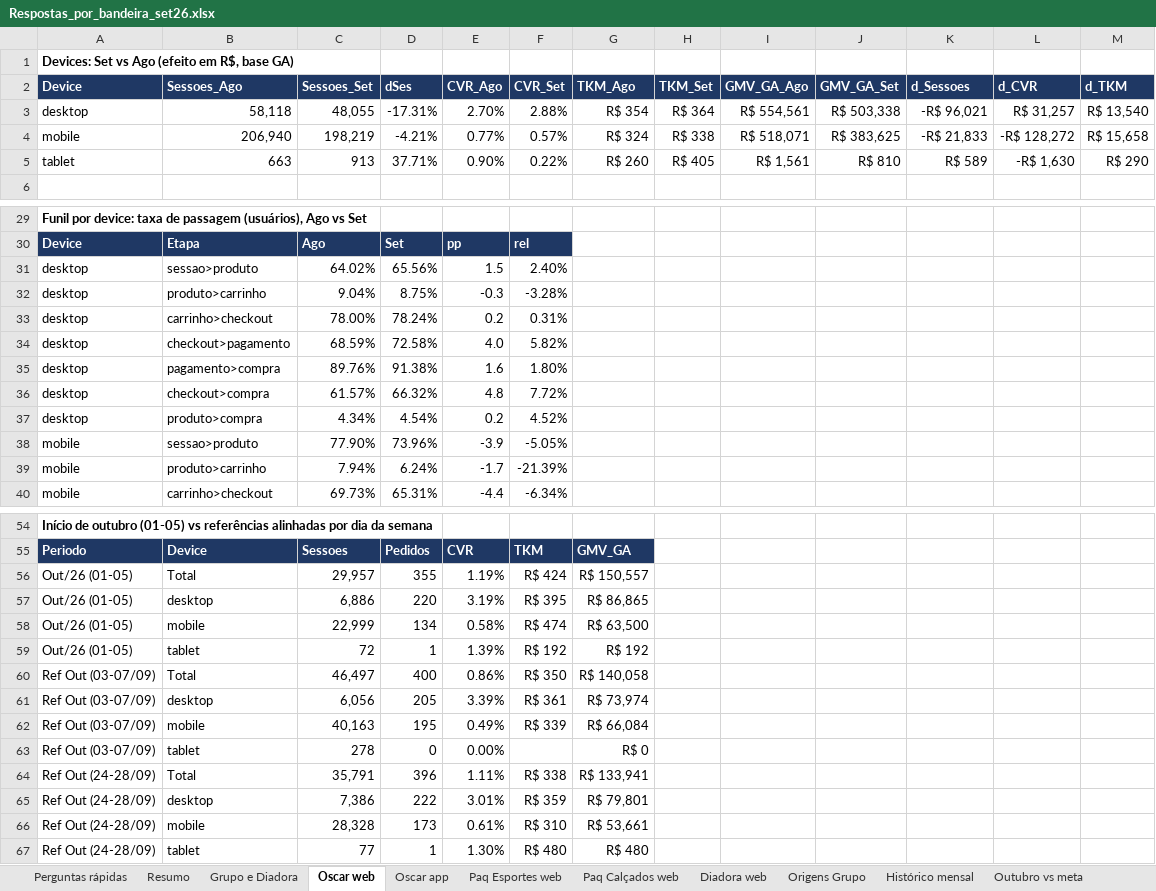
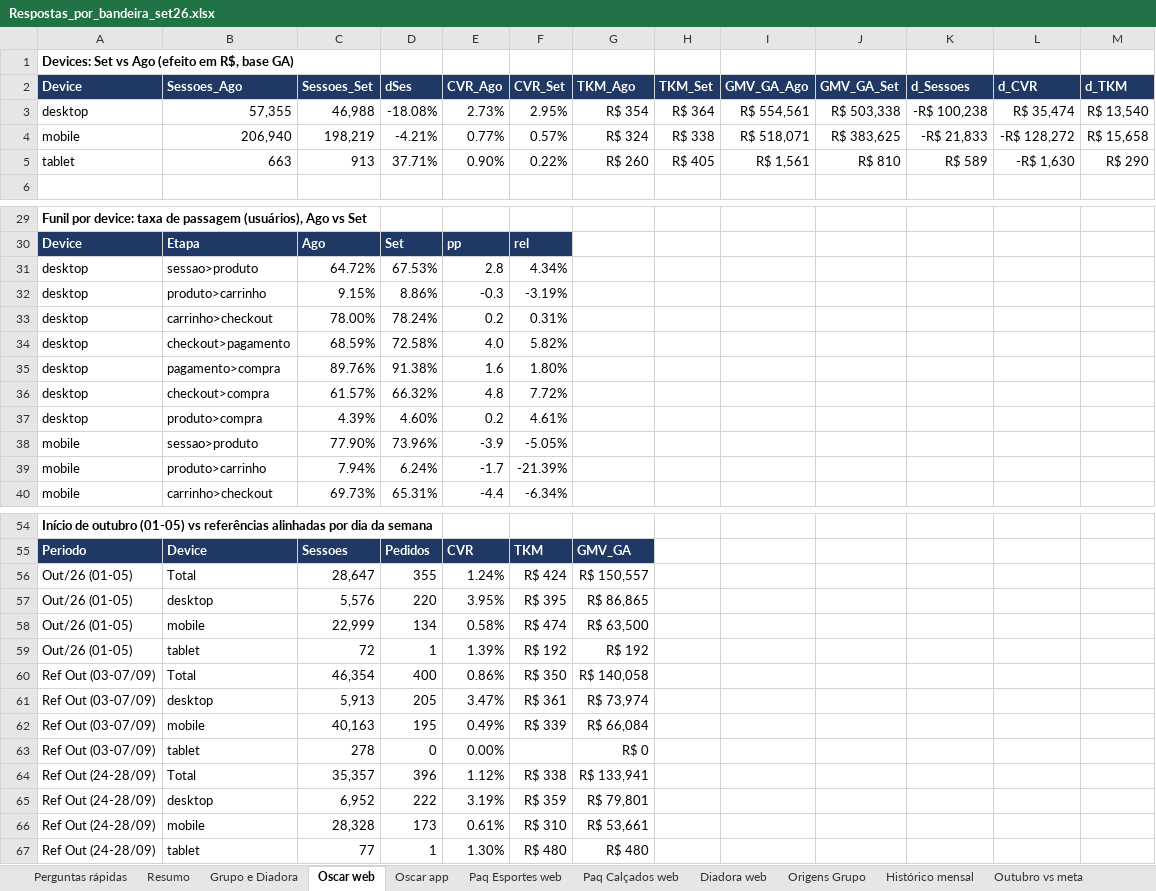
Before and after one commit to marianapereira-ctrl/repo, an Excel workbook: analise/Respostas_por_bandeira_set26.xlsx, sheet Oscar web, drawn as a sheet; only a part is shown, gaps mark what is left out; values as stored, in another font and other column widths than the file's, no borders; removed rows and columns are numbered as before the commit, all else as after; the diff names each change by its address in the sheet, - before the commit and + after, or states it on an @@ line.

```diff
--- a/analise/Respostas_por_bandeira_set26.xlsx (sheet Oscar web)
+++ b/analise/Respostas_por_bandeira_set26.xlsx (sheet Oscar web)
-B3 (Sessoes_Ago): 58,118
+B3 (Sessoes_Ago): 57,355
-C3 (Sessoes_Set): 48,055
+C3 (Sessoes_Set): 46,988
-D3 (dSes): -17.31%
+D3 (dSes): -18.08%
-E3 (CVR_Ago): 2.70%
+E3 (CVR_Ago): 2.73%
-F3 (CVR_Set): 2.88%
+F3 (CVR_Set): 2.95%
-K3 (d_Sessoes): -R$ 96,021
+K3 (d_Sessoes): -R$ 100,238
-L3 (d_CVR): R$ 31,257
+L3 (d_CVR): R$ 35,474
-row 31: desktop | sessao>produto | 64.02% | 65.56% | 1.5 | 2.40%
-row 32: desktop | produto>carrinho | 9.04% | 8.75% | -0.3 | -3.28%
+row 31: desktop | sessao>produto | 64.72% | 67.53% | 2.8 | 4.34%
+row 32: desktop | produto>carrinho | 9.15% | 8.86% | -0.3 | -3.19%
-C37 (Sessoes_Set): 4.34%
+C37 (Sessoes_Set): 4.39%
-D37 (dSes): 4.54%
+D37 (dSes): 4.60%
-F37 (CVR_Set): 4.52%
+F37 (CVR_Set): 4.61%
-C56 (Sessoes_Set): 29,957
+C56 (Sessoes_Set): 28,647
-E56 (CVR_Ago): 1.19%
+E56 (CVR_Ago): 1.24%
-C57 (Sessoes_Set): 6,886
+C57 (Sessoes_Set): 5,576
-E57 (CVR_Ago): 3.19%
+E57 (CVR_Ago): 3.95%
-C60 (Sessoes_Set): 46,497
+C60 (Sessoes_Set): 46,354
-C61 (Sessoes_Set): 6,056
+C61 (Sessoes_Set): 5,913
-E61 (CVR_Ago): 3.39%
+E61 (CVR_Ago): 3.47%
-C64 (Sessoes_Set): 35,791
+C64 (Sessoes_Set): 35,357
-E64 (CVR_Ago): 1.11%
+E64 (CVR_Ago): 1.12%
-C65 (Sessoes_Set): 7,386
+C65 (Sessoes_Set): 6,952
-E65 (CVR_Ago): 3.01%
+E65 (CVR_Ago): 3.19%
```
Also changed, not shown: sheet Funil completo, sheet KPIs completos, sheet Histórico mensal, sheet Origens Grupo, sheet Resumo, sheet Outubro origem, 1 more sheet.
